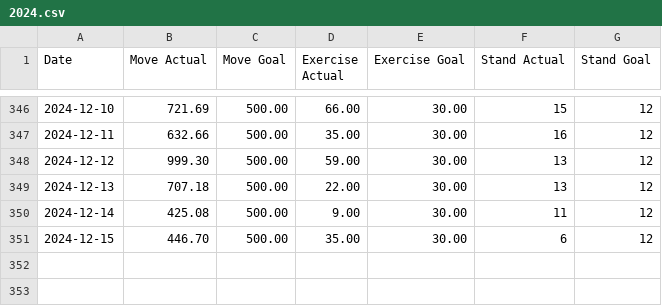
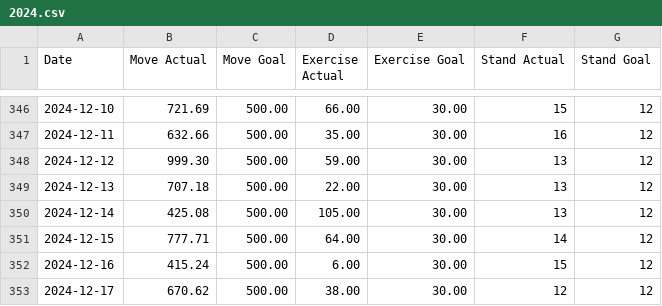
Before and after one commit to malinkang/health, a CSV file: activity/2024.csv, drawn as a sheet; only a part is shown, gaps mark what is left out.

Commit message:
Update activity

```diff
--- a/activity/2024.csv
+++ b/activity/2024.csv
@@ -349,3 +349,5 @@ Date,Move Actual,Move Goal,Exercise Actual,Exercise Goal,Stand Actual,Stand Goal
 2024-12-13,707.18,500.00,22.00,30.00,13,12
-2024-12-14,425.08,500.00,9.00,30.00,11,12
-2024-12-15,446.70,500.00,35.00,30.00,6,12
+2024-12-14,425.08,500.00,105.00,30.00,13,12
+2024-12-15,777.71,500.00,64.00,30.00,14,12
+2024-12-16,415.24,500.00,6.00,30.00,15,12
+2024-12-17,670.62,500.00,38.00,30.00,12,12
```
